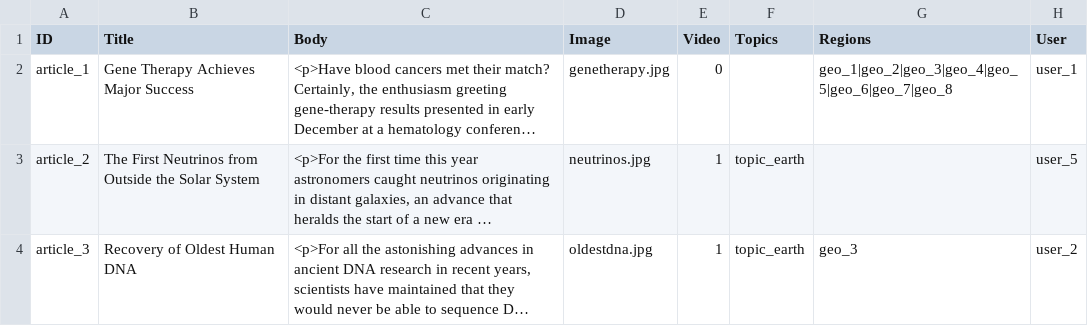
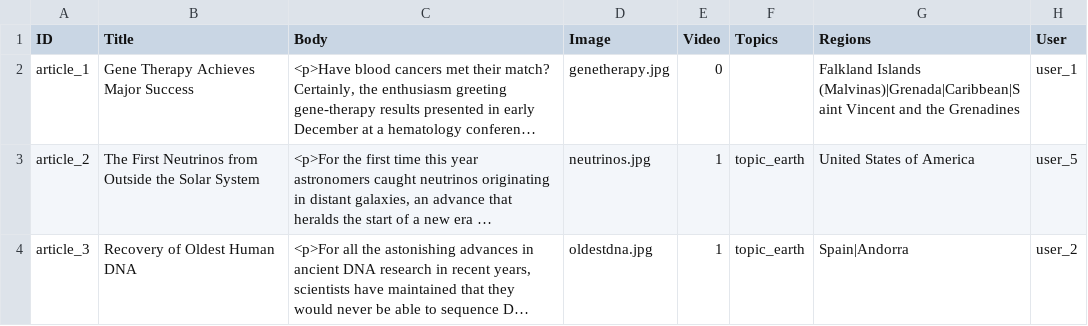
Before and after one commit to capacity4dev/capacity4more, a CSV file: capacity4more/modules/c4m/demo/c4m_demo_content/csv/node/article.csv, drawn as a sheet; long unchanged cells end in …; the diff names each change by its address in the sheet, - before the commit and + after, or states it on an @@ line.

```diff
--- a/capacity4more/modules/c4m/demo/c4m_demo_content/csv/node/article.csv
+++ b/capacity4more/modules/c4m/demo/c4m_demo_content/csv/node/article.csv
-G2 (Regions): geo_1|geo_2|geo_3|geo_4|geo_5|geo_6|geo_7|geo_8
+G2 (Regions): Falkland Islands (Malvinas)|Grenada|Caribbean|Saint Vincent and the Grenadines
-G3 (Regions): (empty)
+G3 (Regions): United States of America
-G4 (Regions): geo_3
+G4 (Regions): Spain|Andorra
```
Also changed, not shown: capacity4more/modules/c4m/demo/c4m_demo_content/csv/node/discussion.csv, capacity4more/modules/c4m/demo/c4m_demo_content/csv/node/document.csv, 20 other files.
